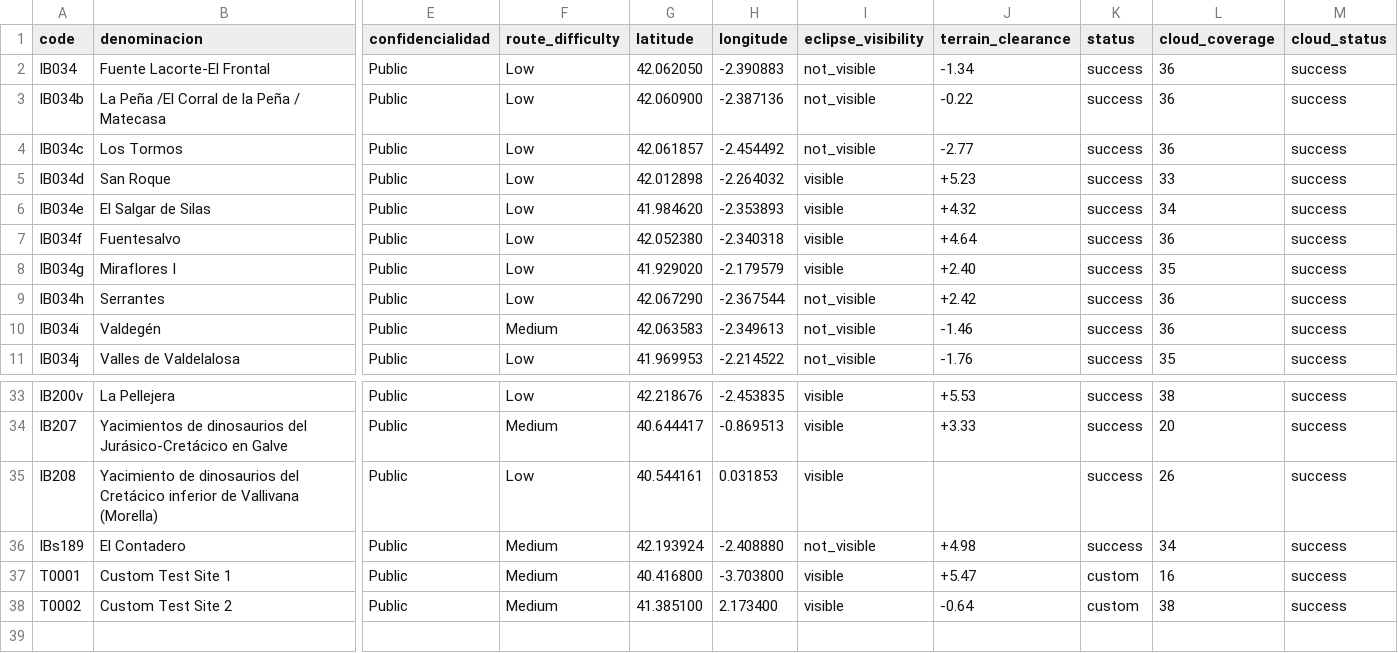
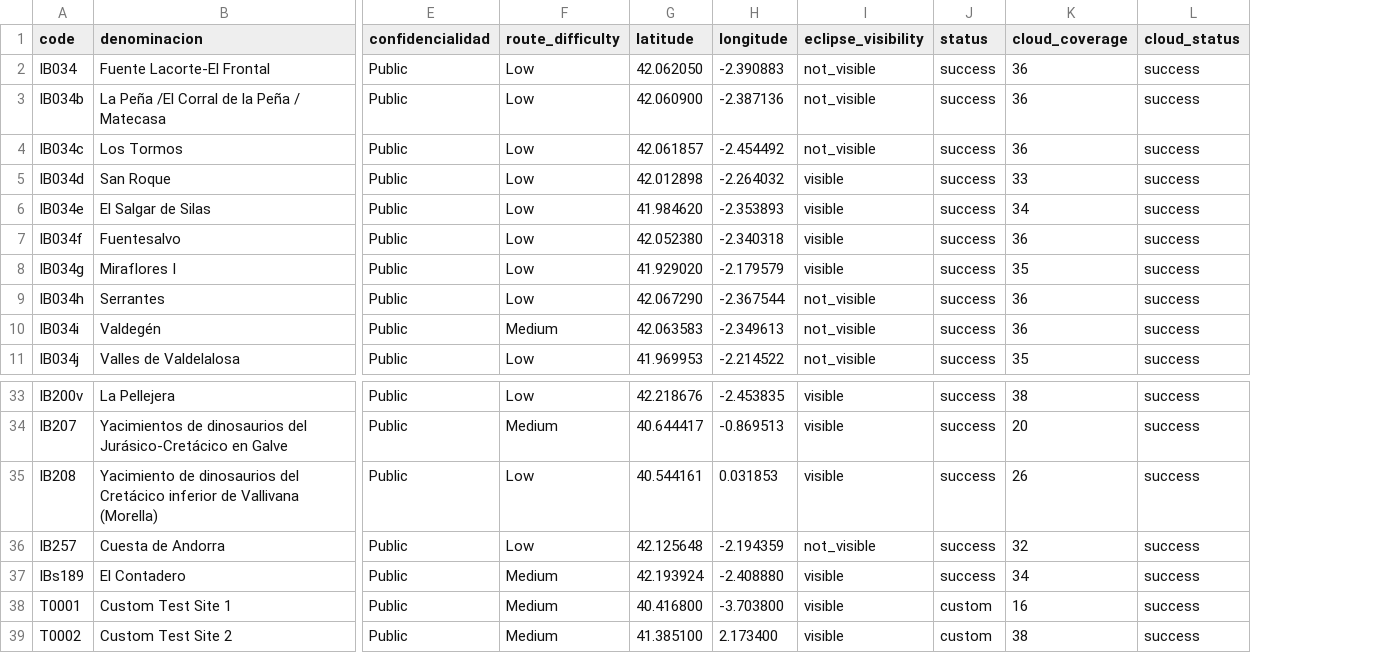
Before and after one commit to flyingbarron/spain-eclipse-sites, a CSV file: data/eclipse_site_data.csv, drawn as a sheet; only a part is shown, gaps mark what is left out; removed rows and columns are numbered as before the commit, all else as after; rows hold the shown columns only; the diff names each change by its address in the sheet, - before the commit and + after, or states it on an @@ line.

```diff
--- a/data/eclipse_site_data.csv
+++ b/data/eclipse_site_data.csv
-column J (terrain_clearance), rows 2-11: -1.34 | -0.22 | -2.77 | +5.23 | +4.32 | +4.64 | +2.40 | +2.42 | -1.46 | -1.76; rows 33-38: +5.53 | +3.33 |  | +4.98 | +5.47 | -0.64
+row 36: IB257 | Cuesta de Andorra | Public | Low | 42.125648 | -2.194359 | not_visible | success | 32 | success
-I37 (eclipse_visibility): not_visible
+I37 (eclipse_visibility): visible
```
Also changed, not shown: 4 other files.
